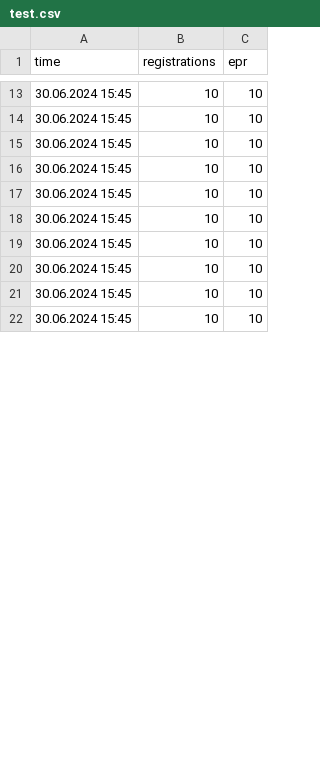
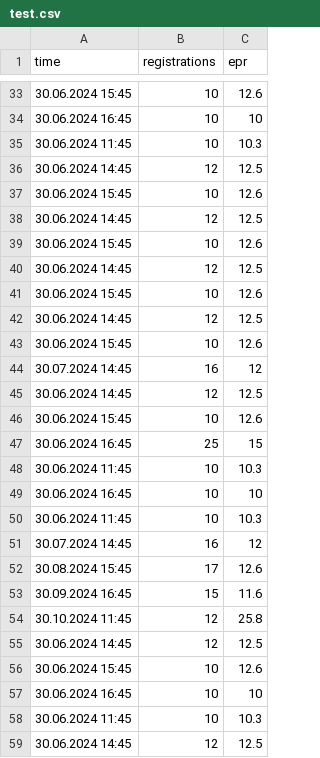
Before and after one commit to alexross2502/anomalies, a CSV file: test data/test.csv, drawn as a sheet; only a part is shown, gaps mark what is left out; the diff covers the shown part only.

```diff
--- a/test data/test.csv
+++ b/test data/test.csv
@@ -13,10 +33,27 @@
-30.06.2024 15:45;10;10
-30.06.2024 15:45;10;10
-30.06.2024 15:45;10;10
-30.06.2024 15:45;10;10
-30.06.2024 15:45;10;10
-30.06.2024 15:45;10;10
-30.06.2024 15:45;10;10
-30.06.2024 15:45;10;10
-30.06.2024 15:45;10;10
-30.06.2024 15:45;10;10
+30.06.2024 15:45;10;12.6
+30.06.2024 16:45;10;10
+30.06.2024 11:45;10;10.3
+30.06.2024 14:45;12;12.5
+30.06.2024 15:45;10;12.6
+30.06.2024 14:45;12;12.5
+30.06.2024 15:45;10;12.6
+30.06.2024 14:45;12;12.5
+30.06.2024 15:45;10;12.6
+30.06.2024 14:45;12;12.5
+30.06.2024 15:45;10;12.6
+30.07.2024 14:45;16;12
+30.06.2024 14:45;12;12.5
+30.06.2024 15:45;10;12.6
+30.06.2024 16:45;25;15
+30.06.2024 11:45;10;10.3
+30.06.2024 16:45;10;10
+30.06.2024 11:45;10;10.3
+30.07.2024 14:45;16;12
+30.08.2024 15:45;17;12.6
+30.09.2024 16:45;15;11.6
+30.10.2024 11:45;12;25.8
+30.06.2024 14:45;12;12.5
+30.06.2024 15:45;10;12.6
+30.06.2024 16:45;10;10
+30.06.2024 11:45;10;10.3
+30.06.2024 14:45;12;12.5
```
Also changed, not shown: 32 added rows and 18 edited cells elsewhere in this file, 1 other file.
